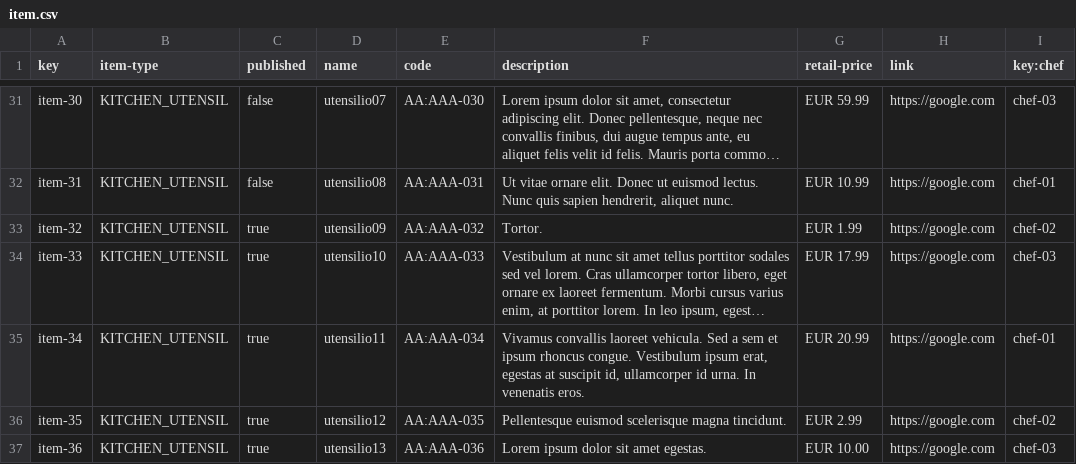
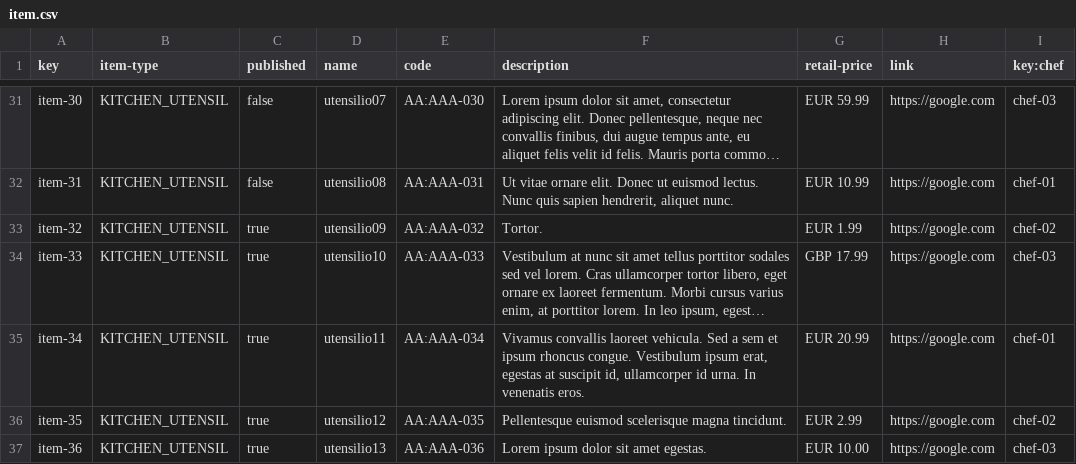
Before and after one commit to antsolismir/Acme-Recipes-Individual, a CSV file: src/main/webapp/WEB-INF/resources/sample-data/item.csv, drawn as a sheet; only a part is shown, gaps mark what is left out; long unchanged cells end in …; the diff names each change by its address in the sheet, - before the commit and + after, or states it on an @@ line.

```diff
--- a/src/main/webapp/WEB-INF/resources/sample-data/item.csv
+++ b/src/main/webapp/WEB-INF/resources/sample-data/item.csv
-G34 (retail-price): EUR 17.99
+G34 (retail-price): GBP 17.99
```
Also changed, not shown: src/main/webapp/WEB-INF/resources/sample-data/peep.csv, 5 other files.
